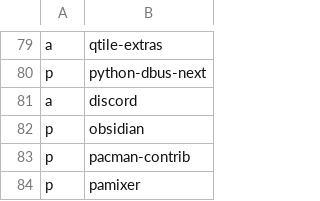
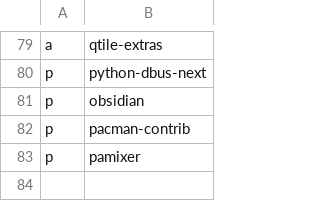
Before and after one commit to ivanpolanis/dotfiles, a CSV file: progs.csv, drawn as a sheet; only a part is shown, gaps mark what is left out.

Commit message:
Update progs.csv

```diff
--- a/progs.csv
+++ b/progs.csv
@@ -80,3 +80,2 @@ a,qtile-extras
 p,python-dbus-next
-a,discord
 p,obsidian
```
